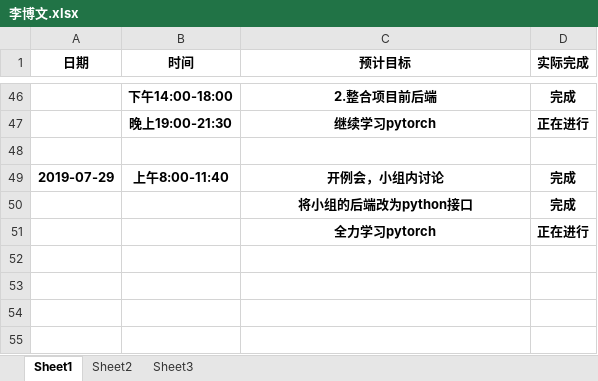
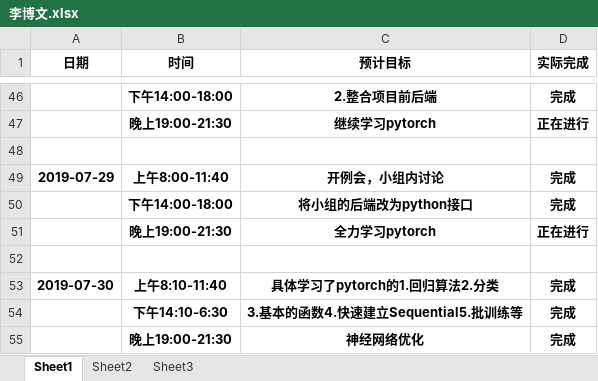
Before and after one commit to niuniu1122/guard, an Excel workbook: doc/log/李博文.xlsx, sheet Sheet1, drawn as a sheet; only a part is shown, gaps mark what is left out; values as stored, in another font and other column widths than the file's, no borders; the diff names each change by its address in the sheet, - before the commit and + after, or states it on an @@ line.

Commit message:
日志提交

```diff
--- a/doc/log/李博文.xlsx (sheet Sheet1)
+++ b/doc/log/李博文.xlsx (sheet Sheet1)
-B50 (时间): (empty)
+B50 (时间): 下午14:00-18:00
-B51 (时间): (empty)
+B51 (时间): 晚上19:00-21:30
+row 52: (empty)
+row 53: 2019-07-30 | 上午8:10-11:40 | 具体学习了pytorch的1.回归算法2.分类 | 完成
+row 54:  | 下午14:10-6:30 | 3.基本的函数4.快速建立Sequential5.批训练等 | 完成
+row 55:  | 晚上19:00-21:30 | 神经网络优化 | 完成
```
